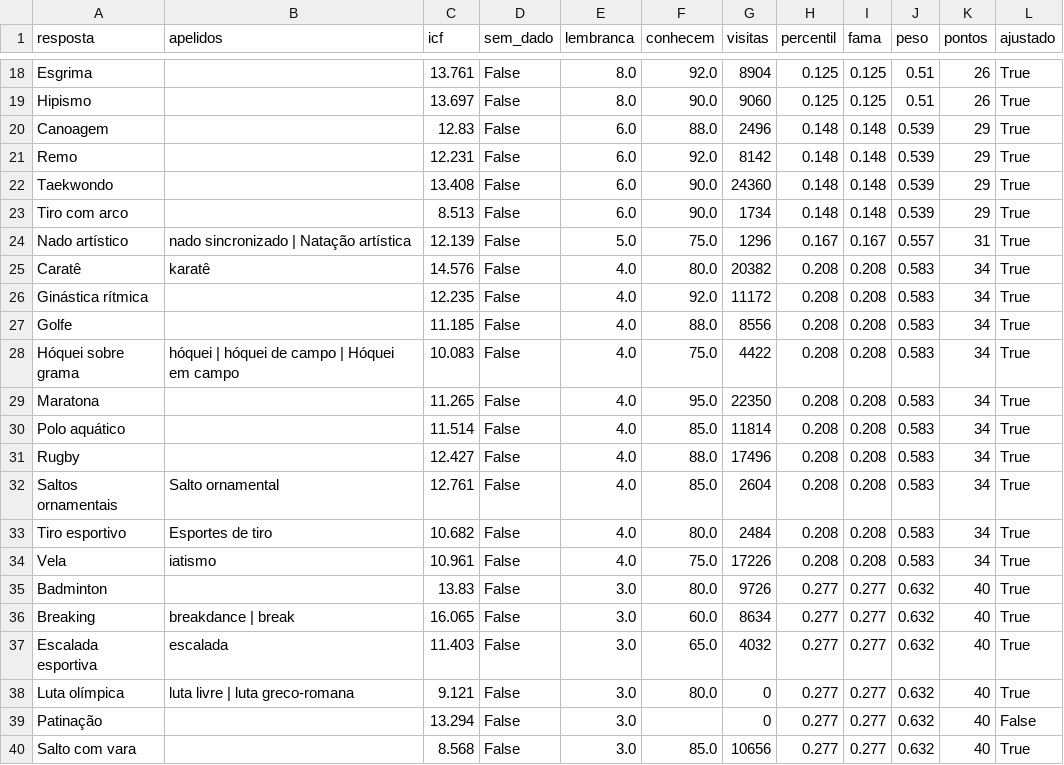
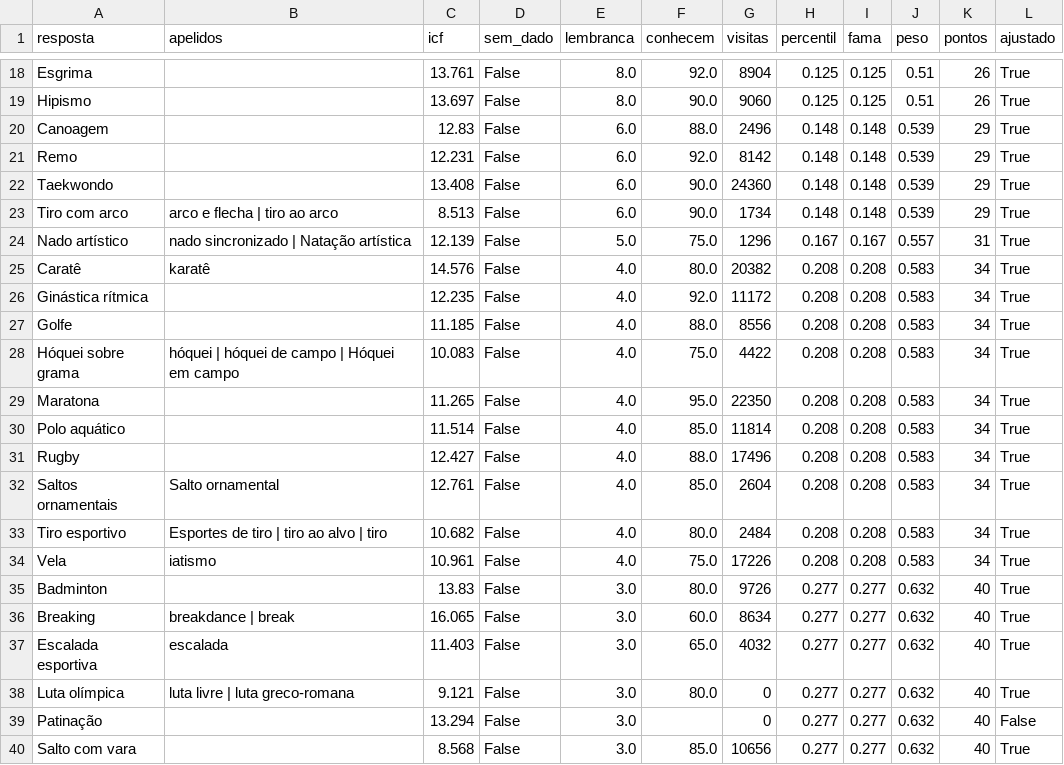
Before and after one commit to pedro1ace/nichoojogo, a CSV file: dados/pesos/revisao/esportes-olimpicos.csv, drawn as a sheet; only a part is shown, gaps mark what is left out.

```diff
--- a/dados/pesos/revisao/esportes-olimpicos.csv
+++ b/dados/pesos/revisao/esportes-olimpicos.csv
@@ -22,3 +22,3 @@ Remo,,12.231,False,6.0,92.0,8142,0.148,0.148,0.539,29,True
 Taekwondo,,13.408,False,6.0,90.0,24360,0.148,0.148,0.539,29,True
-Tiro com arco,,8.513,False,6.0,90.0,1734,0.148,0.148,0.539,29,True
+Tiro com arco,arco e flecha | tiro ao arco,8.513,False,6.0,90.0,1734,0.148,0.148,0.539,29,True
 Nado artístico,nado sincronizado | Natação artística,12.139,False,5.0,75.0,1296,0.167,0.167,0.557,31,True
@@ -32,3 +32,3 @@ Rugby,,12.427,False,4.0,88.0,17496,0.208,0.208,0.583,34,True
 Saltos ornamentais,Salto ornamental,12.761,False,4.0,85.0,2604,0.208,0.208,0.583,34,True
-Tiro esportivo,Esportes de tiro,10.682,False,4.0,80.0,2484,0.208,0.208,0.583,34,True
+Tiro esportivo,Esportes de tiro | tiro ao alvo | tiro,10.682,False,4.0,80.0,2484,0.208,0.208,0.583,34,True
 Vela,iatismo,10.961,False,4.0,75.0,17226,0.208,0.208,0.583,34,True
```
Also changed, not shown: dados/pesos/revisao/elementos-quimicos.csv, dados/pesos/revisao/novelas-brasileiras.csv, 26 other files.
